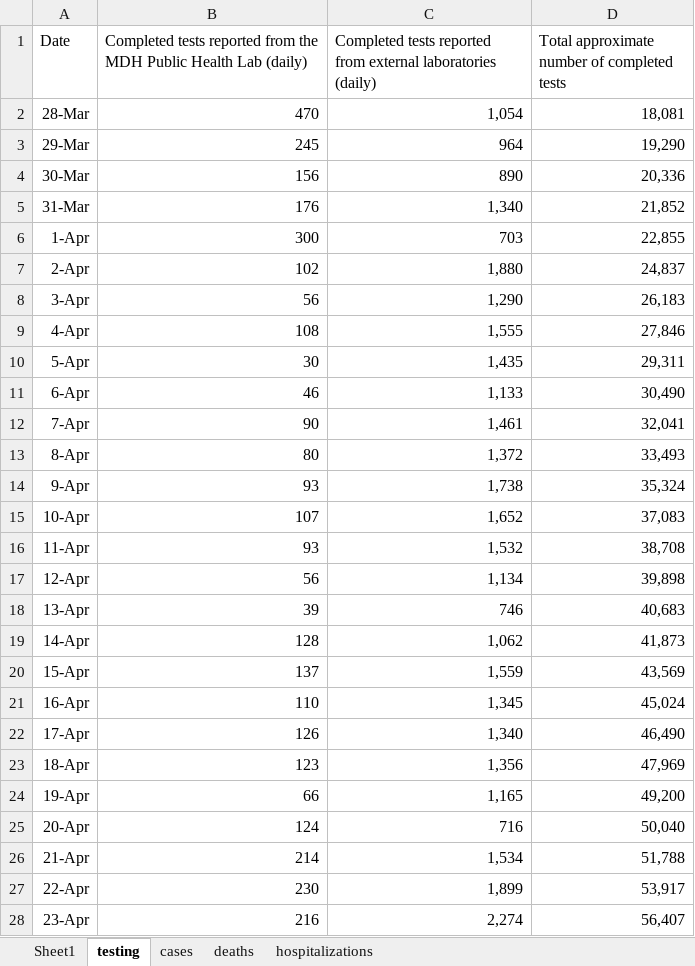
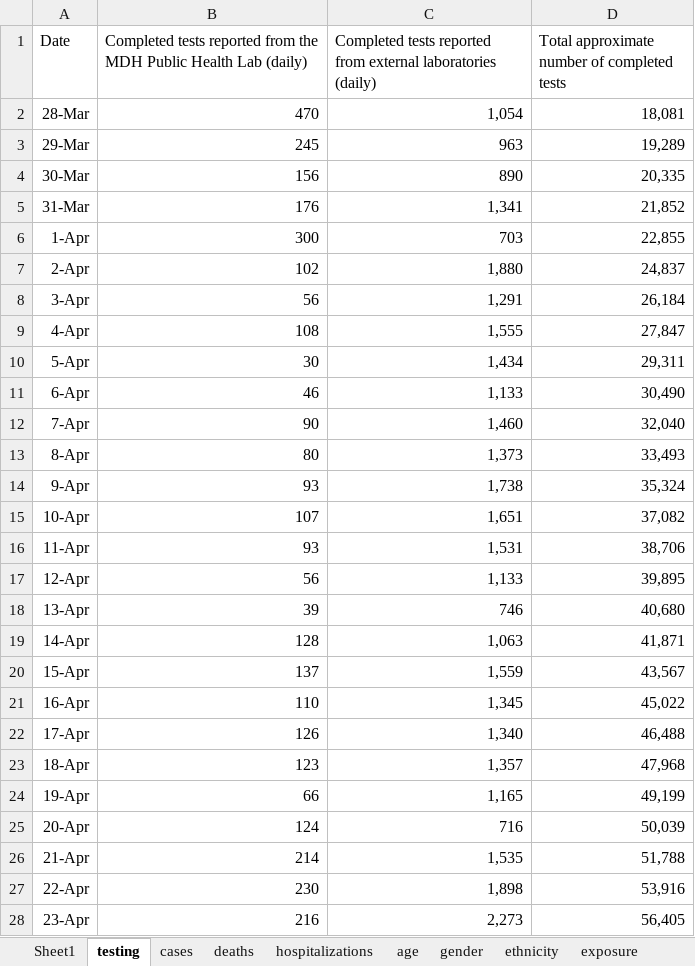
Before and after one commit to letrout/covid-mn, an Excel workbook: MN_covid.xlsx, sheet testing, drawn as a sheet; only a part is shown; values as stored, in another font and other column widths than the file's, no borders; the diff covers the shown part only; the diff names each change by its address in the sheet, - before the commit and + after, or states it on an @@ line.

```diff
--- a/MN_covid.xlsx (sheet testing)
+++ b/MN_covid.xlsx (sheet testing)
+sheet tab: age
+sheet tab: gender
+sheet tab: ethnicity
+sheet tab: exposure
-C3: 964
+C3: 963
-D3: 19,290
+D3: 19,289
-D4: 20,336
+D4: 20,335
-C5: 1,340
+C5: 1,341
-C8: 1,290
+C8: 1,291
-D8: 26,183
+D8: 26,184
-D9: 27,846
+D9: 27,847
-C10: 1,435
+C10: 1,434
-C12: 1,461
+C12: 1,460
-D12: 32,041
+D12: 32,040
-C13: 1,372
+C13: 1,373
-C15: 1,652
+C15: 1,651
-D15: 37,083
+D15: 37,082
-C16: 1,532
+C16: 1,531
-D16: 38,708
+D16: 38,706
-C17: 1,134
+C17: 1,133
-D17: 39,898
+D17: 39,895
-D18: 40,683
+D18: 40,680
-C19: 1,062
+C19: 1,063
-D19: 41,873
+D19: 41,871
-D20: 43,569
+D20: 43,567
-D21: 45,024
+D21: 45,022
-D22: 46,490
+D22: 46,488
-C23: 1,356
+C23: 1,357
-D23: 47,969
+D23: 47,968
-D24: 49,200
+D24: 49,199
-D25: 50,040
+D25: 50,039
-C26: 1,534
+C26: 1,535
-C27: 1,899
+C27: 1,898
-D27: 53,917
+D27: 53,916
-C28: 2,274
+C28: 2,273
-D28: 56,407
+D28: 56,405
```
Also changed, not shown: 21 added rows and 222 edited cells elsewhere in this sheet, sheet cases, sheet hospitalizations, sheet deaths, other sheet tabs.
